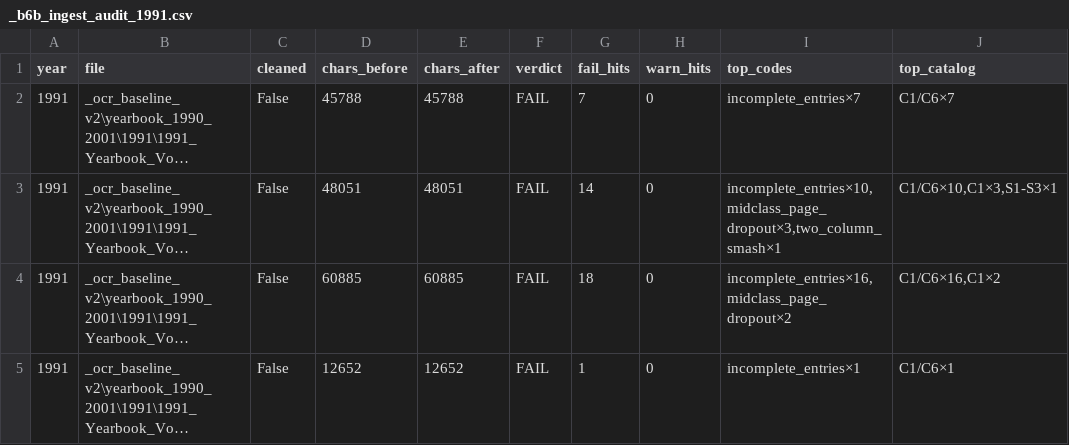
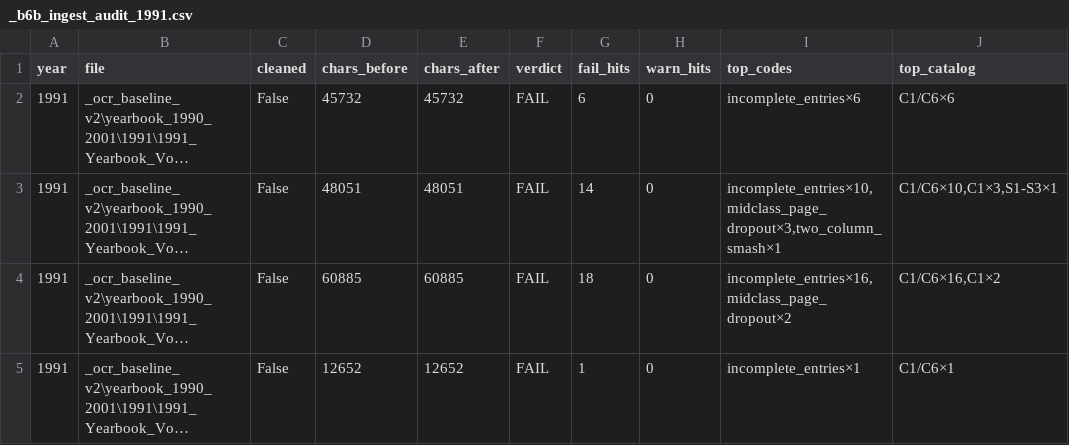
Before and after one commit to mwtorq/jrtca_results, a CSV file: _b6b_ingest_audit_1991.csv, drawn as a sheet; long unchanged cells end in …; the diff names each change by its address in the sheet, - before the commit and + after, or states it on an @@ line.

```diff
--- a/_b6b_ingest_audit_1991.csv
+++ b/_b6b_ingest_audit_1991.csv
-D2 (chars_before): 45788
+D2 (chars_before): 45732
-E2 (chars_after): 45788
+E2 (chars_after): 45732
-G2 (fail_hits): 7
+G2 (fail_hits): 6
-I2 (top_codes): incomplete_entries×7
+I2 (top_codes): incomplete_entries×6
-J2 (top_catalog): C1/C6×7
+J2 (top_catalog): C1/C6×6
```
Also changed, not shown: 5 other files.
